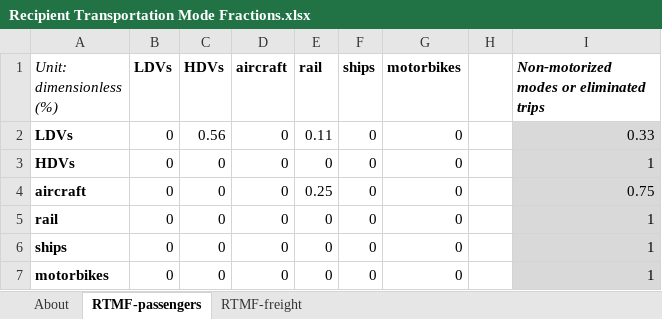
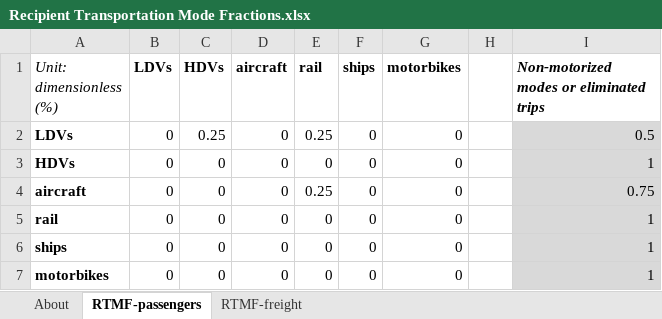
Before and after one commit to EnergyInnovation/eps-california, an Excel workbook: InputData/trans/RTMF/Recipient Transportation Mode Fractions.xlsx, sheet RTMF-passengers, drawn as a sheet; values as stored, in another font and other column widths than the file's, no borders; the diff names each change by its address in the sheet, - before the commit and + after, or states it on an @@ line.

Commit message:
Updated mode shifting

```diff
--- a/InputData/trans/RTMF/Recipient Transportation Mode Fractions.xlsx (sheet RTMF-passengers)
+++ b/InputData/trans/RTMF/Recipient Transportation Mode Fractions.xlsx (sheet RTMF-passengers)
-C2 (HDVs): 0.56
+C2 (HDVs): 0.25
-E2 (rail): 0.11
+E2 (rail): 0.25
-I2: 0.33
+I2: 0.5
```
Also changed, not shown: 1 other file.
